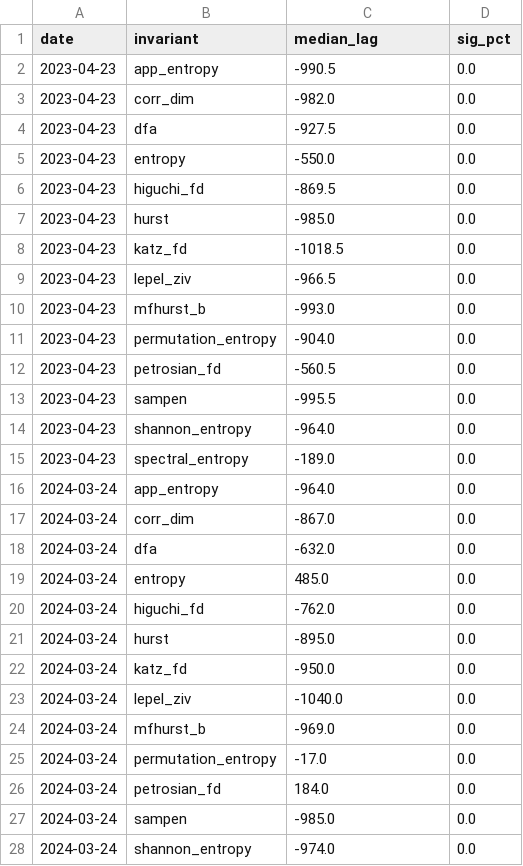
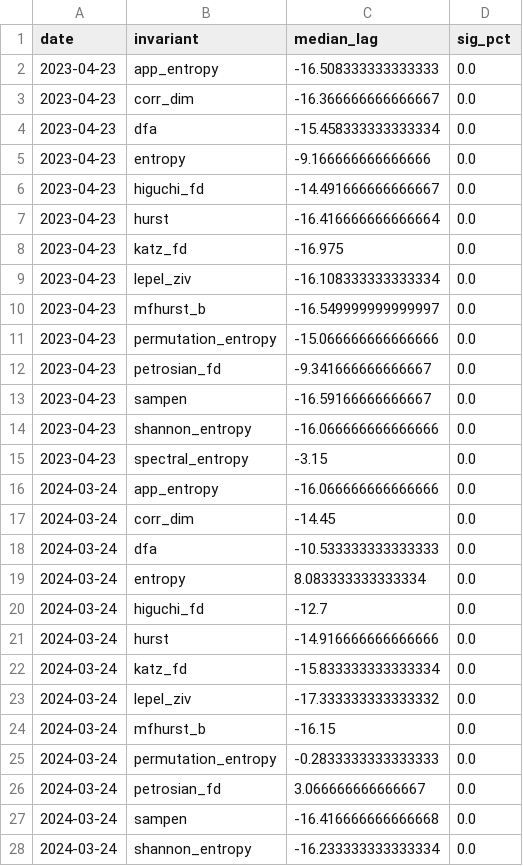
Before and after one commit to dosquisd/NMDB, a CSV file: outputs/event_summary.csv, drawn as a sheet; only a part is shown; the diff covers the shown part only.

```diff
--- a/outputs/event_summary.csv
+++ b/outputs/event_summary.csv
@@ -1,28 +1,28 @@
 date,invariant,median_lag,sig_pct
-2023-04-23,app_entropy,-990.5,0.0
-2023-04-23,corr_dim,-982.0,0.0
-2023-04-23,dfa,-927.5,0.0
-2023-04-23,entropy,-550.0,0.0
-2023-04-23,higuchi_fd,-869.5,0.0
-2023-04-23,hurst,-985.0,0.0
-2023-04-23,katz_fd,-1018.5,0.0
-2023-04-23,lepel_ziv,-966.5,0.0
-2023-04-23,mfhurst_b,-993.0,0.0
-2023-04-23,permutation_entropy,-904.0,0.0
-2023-04-23,petrosian_fd,-560.5,0.0
-2023-04-23,sampen,-995.5,0.0
-2023-04-23,shannon_entropy,-964.0,0.0
-2023-04-23,spectral_entropy,-189.0,0.0
-2024-03-24,app_entropy,-964.0,0.0
-2024-03-24,corr_dim,-867.0,0.0
-2024-03-24,dfa,-632.0,0.0
-2024-03-24,entropy,485.0,0.0
-2024-03-24,higuchi_fd,-762.0,0.0
-2024-03-24,hurst,-895.0,0.0
-2024-03-24,katz_fd,-950.0,0.0
-2024-03-24,lepel_ziv,-1040.0,0.0
-2024-03-24,mfhurst_b,-969.0,0.0
-2024-03-24,permutation_entropy,-17.0,0.0
-2024-03-24,petrosian_fd,184.0,0.0
-2024-03-24,sampen,-985.0,0.0
-2024-03-24,shannon_entropy,-974.0,0.0
+2023-04-23,app_entropy,-16.508333333333333,0.0
+2023-04-23,corr_dim,-16.366666666666667,0.0
+2023-04-23,dfa,-15.458333333333334,0.0
+2023-04-23,entropy,-9.166666666666666,0.0
+2023-04-23,higuchi_fd,-14.491666666666667,0.0
+2023-04-23,hurst,-16.416666666666664,0.0
+2023-04-23,katz_fd,-16.975,0.0
+2023-04-23,lepel_ziv,-16.108333333333334,0.0
+2023-04-23,mfhurst_b,-16.549999999999997,0.0
+2023-04-23,permutation_entropy,-15.066666666666666,0.0
+2023-04-23,petrosian_fd,-9.341666666666667,0.0
+2023-04-23,sampen,-16.59166666666667,0.0
+2023-04-23,shannon_entropy,-16.066666666666666,0.0
+2023-04-23,spectral_entropy,-3.15,0.0
+2024-03-24,app_entropy,-16.066666666666666,0.0
+2024-03-24,corr_dim,-14.45,0.0
+2024-03-24,dfa,-10.533333333333333,0.0
+2024-03-24,entropy,8.083333333333334,0.0
+2024-03-24,higuchi_fd,-12.7,0.0
+2024-03-24,hurst,-14.916666666666666,0.0
+2024-03-24,katz_fd,-15.833333333333334,0.0
+2024-03-24,lepel_ziv,-17.333333333333332,0.0
+2024-03-24,mfhurst_b,-16.15,0.0
+2024-03-24,permutation_entropy,-0.2833333333333333,0.0
+2024-03-24,petrosian_fd,3.066666666666667,0.0
+2024-03-24,sampen,-16.416666666666668,0.0
+2024-03-24,shannon_entropy,-16.233333333333334,0.0
```
Also changed, not shown: 15 edited cells elsewhere in this file, outputs/global_rank.csv, 8 other files.
